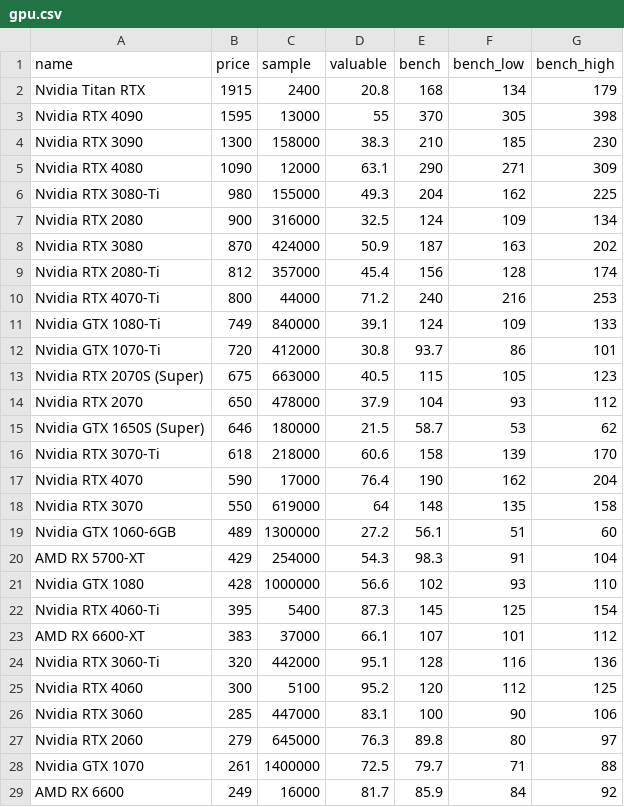
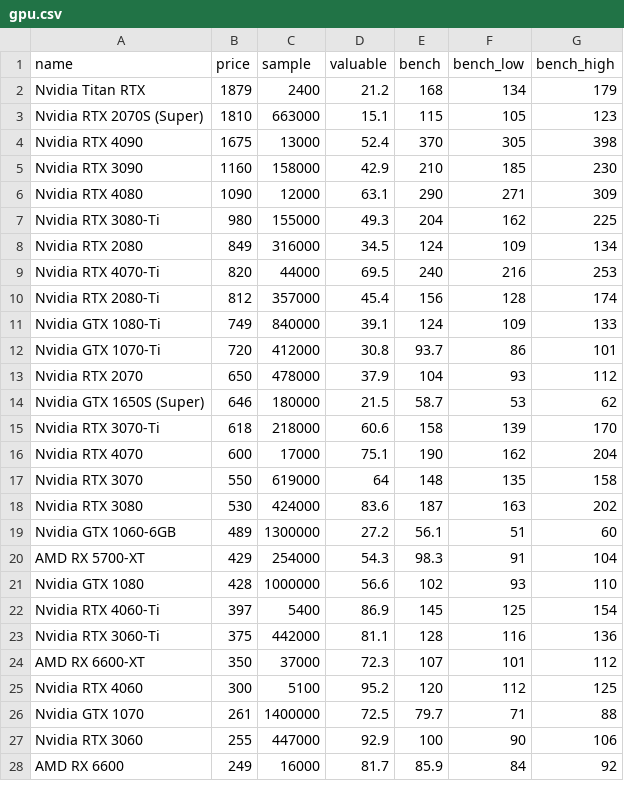
Before and after one commit to ShaokangJiang/CSE-203B-crapping, a CSV file: data/gpu.csv, drawn as a sheet; only a part is shown; the diff covers the shown part only.

```diff
--- a/data/gpu.csv
+++ b/data/gpu.csv
@@ -1,14 +1,13 @@
 name,price,sample,valuable,bench,bench_low,bench_high
-Nvidia Titan RTX,1915,2400,20.8,168,134,179
-Nvidia RTX 4090,1595,13000,55,370,305,398
-Nvidia RTX 3090,1300,158000,38.3,210,185,230
+Nvidia Titan RTX,1879,2400,21.2,168,134,179
+Nvidia RTX 2070S (Super),1810,663000,15.1,115,105,123
+Nvidia RTX 4090,1675,13000,52.4,370,305,398
+Nvidia RTX 3090,1160,158000,42.9,210,185,230
 Nvidia RTX 4080,1090,12000,63.1,290,271,309
 Nvidia RTX 3080-Ti,980,155000,49.3,204,162,225
-Nvidia RTX 2080,900,316000,32.5,124,109,134
-Nvidia RTX 3080,870,424000,50.9,187,163,202
+Nvidia RTX 2080,849,316000,34.5,124,109,134
+Nvidia RTX 4070-Ti,820,44000,69.5,240,216,253
 Nvidia RTX 2080-Ti,812,357000,45.4,156,128,174
-Nvidia RTX 4070-Ti,800,44000,71.2,240,216,253
 Nvidia GTX 1080-Ti,749,840000,39.1,124,109,133
 Nvidia GTX 1070-Ti,720,412000,30.8,93.7,86,101
-Nvidia RTX 2070S (Super),675,663000,40.5,115,105,123
 Nvidia RTX 2070,650,478000,37.9,104,93,112
@@ -16,4 +15,5 @@ Nvidia GTX 1650S (Super),646,180000,21.5,58.7,53,62
 Nvidia RTX 3070-Ti,618,218000,60.6,158,139,170
-Nvidia RTX 4070,590,17000,76.4,190,162,204
+Nvidia RTX 4070,600,17000,75.1,190,162,204
 Nvidia RTX 3070,550,619000,64,148,135,158
+Nvidia RTX 3080,530,424000,83.6,187,163,202
 Nvidia GTX 1060-6GB,489,1300000,27.2,56.1,51,60
@@ -21,9 +21,8 @@ AMD RX 5700-XT,429,254000,54.3,98.3,91,104
 Nvidia GTX 1080,428,1000000,56.6,102,93,110
-Nvidia RTX 4060-Ti,395,5400,87.3,145,125,154
-AMD RX 6600-XT,383,37000,66.1,107,101,112
-Nvidia RTX 3060-Ti,320,442000,95.1,128,116,136
+Nvidia RTX 4060-Ti,397,5400,86.9,145,125,154
+Nvidia RTX 3060-Ti,375,442000,81.1,128,116,136
+AMD RX 6600-XT,350,37000,72.3,107,101,112
 Nvidia RTX 4060,300,5100,95.2,120,112,125
-Nvidia RTX 3060,285,447000,83.1,100,90,106
-Nvidia RTX 2060,279,645000,76.3,89.8,80,97
 Nvidia GTX 1070,261,1400000,72.5,79.7,71,88
+Nvidia RTX 3060,255,447000,92.9,100,90,106
 AMD RX 6600,249,16000,81.7,85.9,84,92
```
Also changed, not shown: 2 added rows, 1 removed row and 6 edited cells elsewhere in this file, data/cpu.csv, data/hdd.csv, 2 other files.
